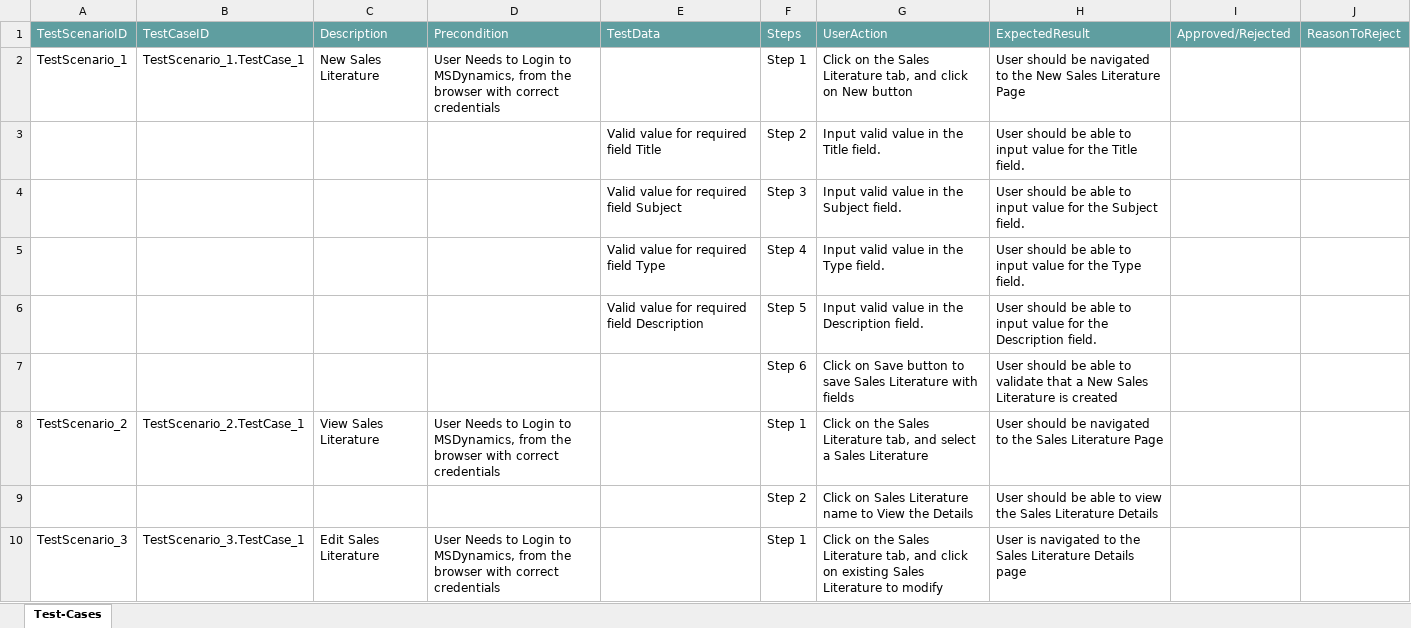
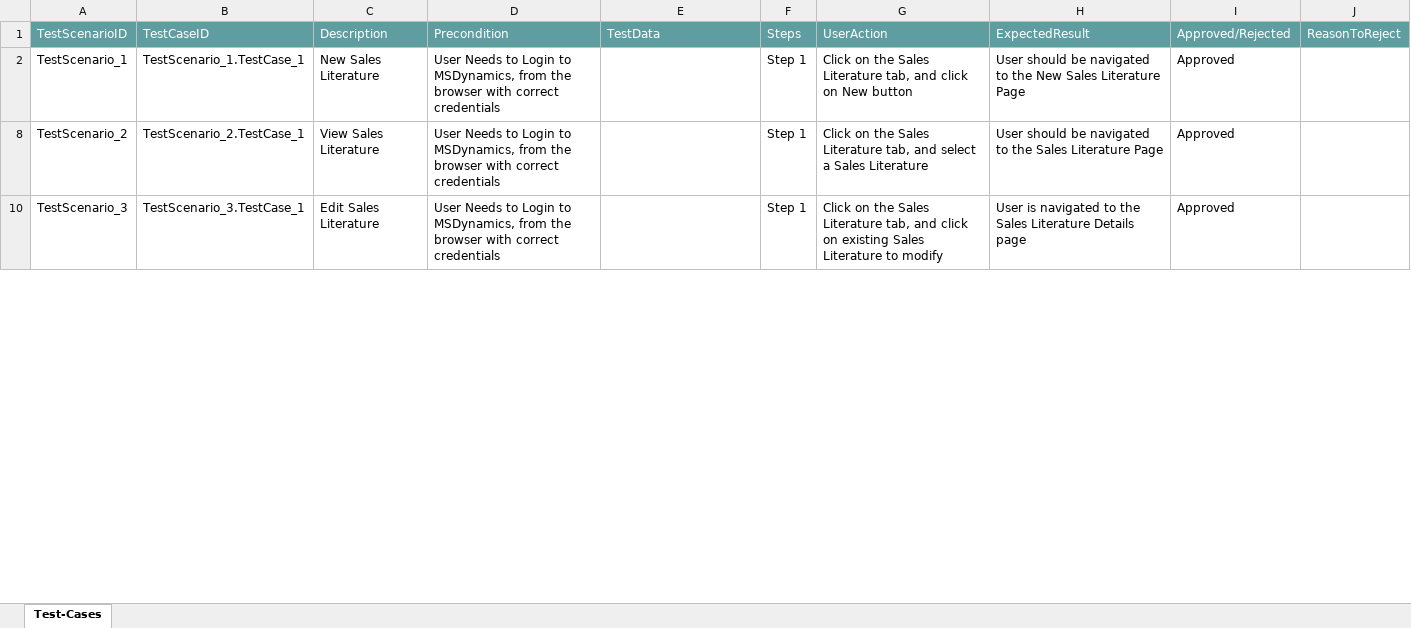
Before and after one commit to ShaikMohamedIrfan/MSD, an Excel workbook: SalesLiteature.xlsx, sheet Test-Cases, drawn as a sheet; only a part is shown; values as stored, in another font and other column widths than the file's, no borders; table styles not drawn; the diff covers the shown part only; the diff names each change by its address in the sheet, - before the commit and + after, or states it on an @@ line.

Commit message:
Update SalesLiteature.xlsx

```diff
--- a/SalesLiteature.xlsx (sheet Test-Cases)
+++ b/SalesLiteature.xlsx (sheet Test-Cases)
-I2: (empty)
+I2: Approved
@@ row 3 hidden:  |  |  |  | Valid value for required field Title | Step 2 | Input valid value in the Title field. | User should be able to input value for the Title field. @@
@@ row 4 hidden:  |  |  |  | Valid value for required field Subject | Step 3 | Input valid value in the Subject field. | User should be able to input value for the Subject field. @@
@@ row 5 hidden:  |  |  |  | Valid value for required field Type | Step 4 | Input valid value in the Type field. | User should be able to input value for the Type field. @@
@@ row 6 hidden:  |  |  |  | Valid value for required field Description | Step 5 | Input valid value in the Description field. | User should be able to input value for the Description field. @@
@@ row 7 hidden:  |  |  |  |  | Step 6 | Click on Save button to save Sales Literature with fields | User should be able to validate that a New Sales Literature is created @@
-I8: (empty)
+I8: Approved
@@ row 9 hidden:  |  |  |  |  | Step 2 | Click on Sales Literature name to View the Details | User should be able to view the Sales Literature Details @@
-I10: (empty)
+I10: Approved
```
Also changed, not shown: 7 hidden or unhidden rows and 1 edited cell elsewhere in this sheet.
